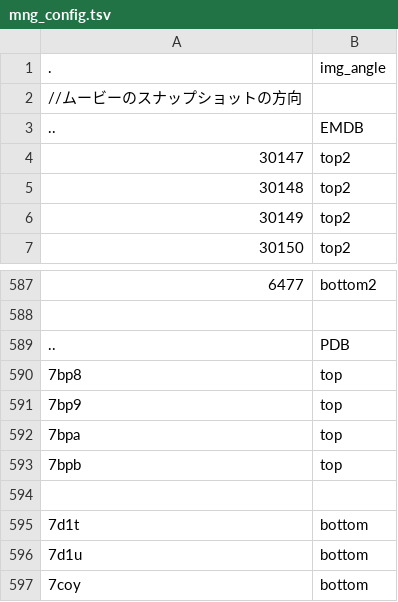
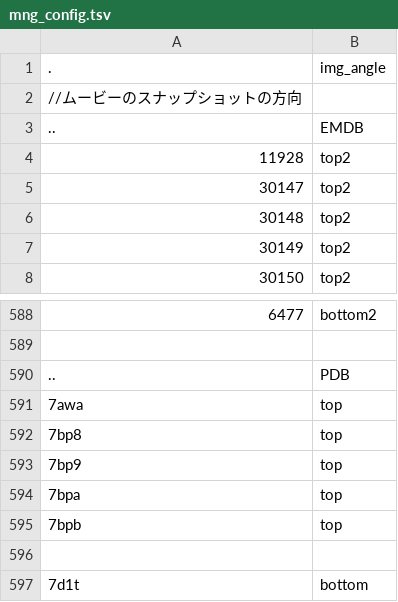
Before and after one commit to hiro111suzu/yorodumi-edit, a TSV file: mng_config.tsv, drawn as a sheet; only a part is shown, gaps mark what is left out; the shorter side is filled out with more unchanged rows; the diff names each change by its address in the sheet, - before the commit and + after, or states it on an @@ line.

```diff
--- a/mng_config.tsv
+++ b/mng_config.tsv
+row 4: 11928 | top2
+row 591: 7awa | top
```
Also changed, not shown: categ.tsv, pubmed_id.tsv, 2 other files.
